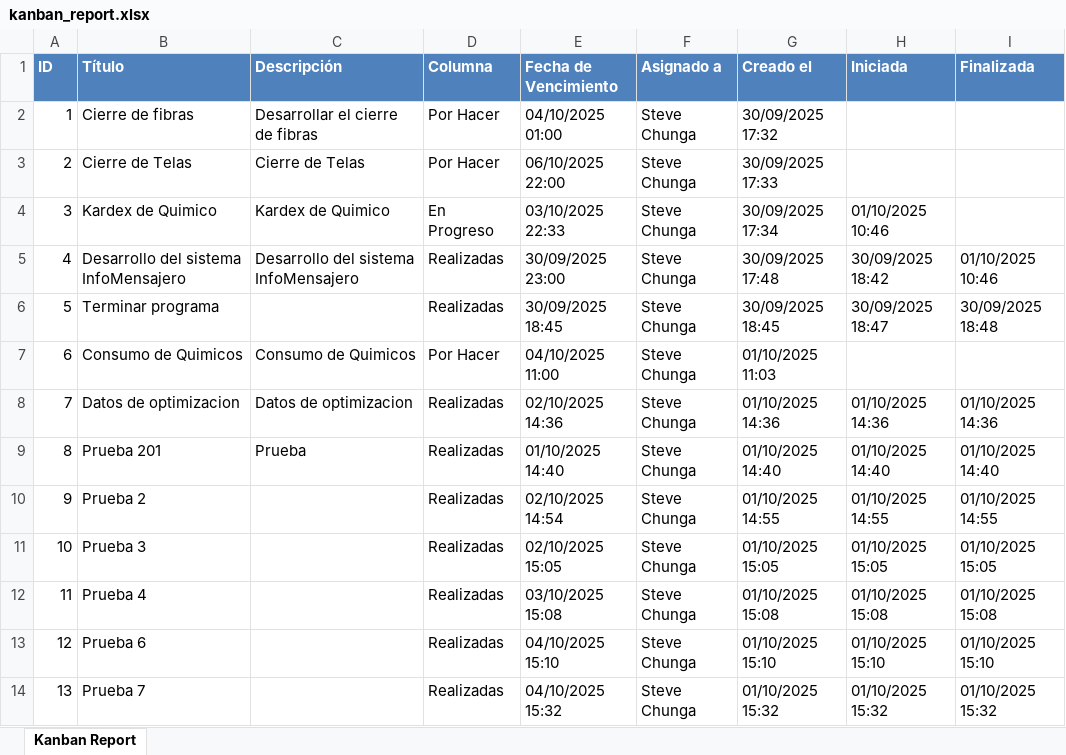
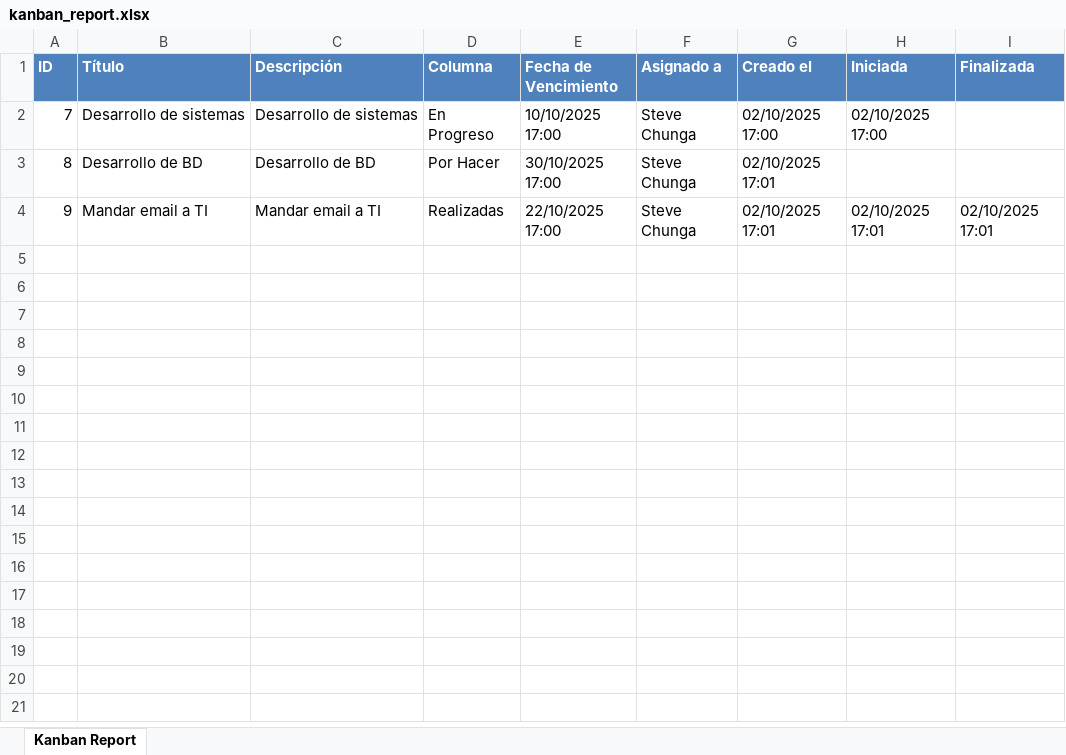
Before and after one commit to Amauta20/12.InfoMensajes, an Excel workbook: kanban_report.xlsx, sheet Kanban Report, drawn as a sheet; values as stored, in another font and other column widths than the file's, no borders; removed rows and columns are numbered as before the commit, all else as after; the diff names each change by its address in the sheet, - before the commit and + after, or states it on an @@ line.

```diff
--- a/kanban_report.xlsx (sheet Kanban Report)
+++ b/kanban_report.xlsx (sheet Kanban Report)
-row 2: 1 | Cierre de fibras | Desarrollar el cierre de fibras | Por Hacer | 04/10/2025 01:00 | Steve Chunga | 30/09/2025 17:32
-row 3: 2 | Cierre de Telas | Cierre de Telas | Por Hacer | 06/10/2025 22:00 | Steve Chunga | 30/09/2025 17:33
-row 4: 3 | Kardex de Quimico | Kardex de Quimico | En Progreso | 03/10/2025 22:33 | Steve Chunga | 30/09/2025 17:34 | 01/10/2025 10:46
-row 5: 4 | Desarrollo del sistema InfoMensajero | Desarrollo del sistema InfoMensajero | Realizadas | 30/09/2025 23:00 | Steve Chunga | 30/09/2025 17:48 | 30/09/2025 18:42 | 01/10/2025 10:46
-row 6: 5 | Terminar programa |  | Realizadas | 30/09/2025 18:45 | Steve Chunga | 30/09/2025 18:45 | 30/09/2025 18:47 | 30/09/2025 18:48
-row 7: 6 | Consumo de Quimicos | Consumo de Quimicos | Por Hacer | 04/10/2025 11:00 | Steve Chunga | 01/10/2025 11:03
-B2 (Título): Datos de optimizacion
+B2 (Título): Desarrollo de sistemas
-C2 (Descripción): Datos de optimizacion
+C2 (Descripción): Desarrollo de sistemas
-D2 (Columna): Realizadas
+D2 (Columna): En Progreso
-E2 (Fecha de Vencimiento): 02/10/2025 14:36
+E2 (Fecha de Vencimiento): 10/10/2025 17:00
-G2 (Creado el): 01/10/2025 14:36
+G2 (Creado el): 02/10/2025 17:00
-H2 (Iniciada): 01/10/2025 14:36
+H2 (Iniciada): 02/10/2025 17:00
-I2 (Finalizada): 01/10/2025 14:36
+I2 (Finalizada): (empty)
-B3 (Título): Prueba 201
+B3 (Título): Desarrollo de BD
-C3 (Descripción): Prueba
+C3 (Descripción): Desarrollo de BD
-D3 (Columna): Realizadas
+D3 (Columna): Por Hacer
-E3 (Fecha de Vencimiento): 01/10/2025 14:40
+E3 (Fecha de Vencimiento): 30/10/2025 17:00
-G3 (Creado el): 01/10/2025 14:40
+G3 (Creado el): 02/10/2025 17:01
-H3 (Iniciada): 01/10/2025 14:40
+H3 (Iniciada): (empty)
-I3 (Finalizada): 01/10/2025 14:40
+I3 (Finalizada): (empty)
-B4 (Título): Prueba 2
+B4 (Título): Mandar email a TI
-C4 (Descripción): (empty)
+C4 (Descripción): Mandar email a TI
-E4 (Fecha de Vencimiento): 02/10/2025 14:54
+E4 (Fecha de Vencimiento): 22/10/2025 17:00
-G4 (Creado el): 01/10/2025 14:55
+G4 (Creado el): 02/10/2025 17:01
-H4 (Iniciada): 01/10/2025 14:55
+H4 (Iniciada): 02/10/2025 17:01
-I4 (Finalizada): 01/10/2025 14:55
+I4 (Finalizada): 02/10/2025 17:01
-row 11: 10 | Prueba 3 |  | Realizadas | 02/10/2025 15:05 | Steve Chunga | 01/10/2025 15:05 | 01/10/2025 15:05 | 01/10/2025 15:05
-row 12: 11 | Prueba 4 |  | Realizadas | 03/10/2025 15:08 | Steve Chunga | 01/10/2025 15:08 | 01/10/2025 15:08 | 01/10/2025 15:08
-row 13: 12 | Prueba 6 |  | Realizadas | 04/10/2025 15:10 | Steve Chunga | 01/10/2025 15:10 | 01/10/2025 15:10 | 01/10/2025 15:10
-row 14: 13 | Prueba 7 |  | Realizadas | 04/10/2025 15:32 | Steve Chunga | 01/10/2025 15:32 | 01/10/2025 15:32 | 01/10/2025 15:32
```
Also changed, not shown: 25 other files.
